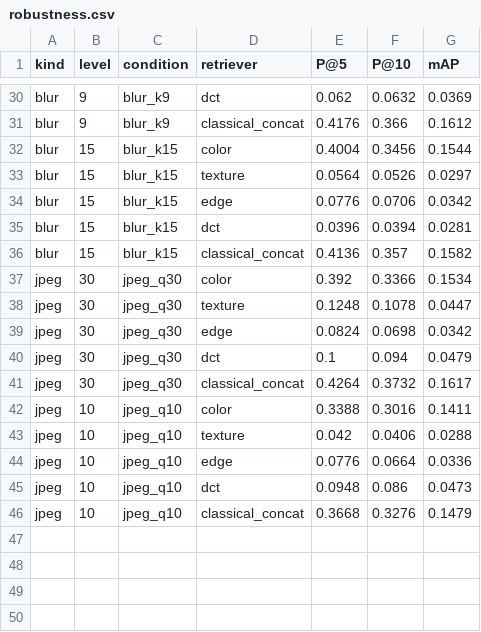
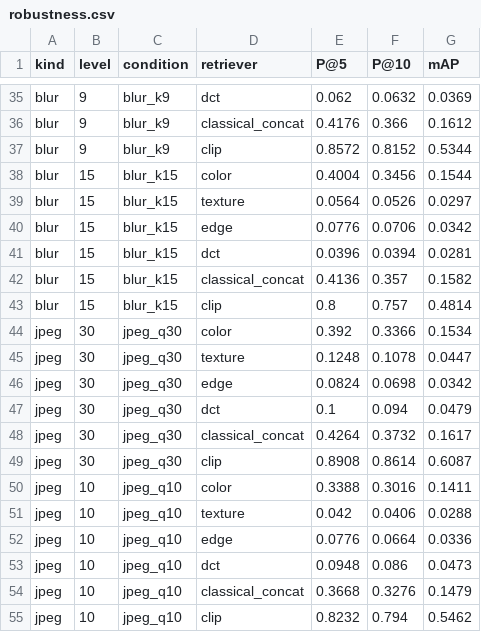
Before and after one commit to Sanchit1307/visionseek-cbir, a CSV file: results/robustness.csv, drawn as a sheet; only a part is shown, gaps mark what is left out; the diff covers the shown part only.

Commit message:
exp: add CLIP to robustness and restoration experiments

```diff
--- a/results/robustness.csv
+++ b/results/robustness.csv
@@ -31,2 +36,3 @@ blur,9,blur_k9,dct,0.062,0.0632,0.0369
 blur,9,blur_k9,classical_concat,0.4176,0.366,0.1612
+blur,9,blur_k9,clip,0.8572,0.8152,0.5344
 blur,15,blur_k15,color,0.4004,0.3456,0.1544
@@ -36,2 +42,3 @@ blur,15,blur_k15,dct,0.0396,0.0394,0.0281
 blur,15,blur_k15,classical_concat,0.4136,0.357,0.1582
+blur,15,blur_k15,clip,0.8,0.757,0.4814
 jpeg,30,jpeg_q30,color,0.392,0.3366,0.1534
@@ -41,2 +48,3 @@ jpeg,30,jpeg_q30,dct,0.1,0.094,0.0479
 jpeg,30,jpeg_q30,classical_concat,0.4264,0.3732,0.1617
+jpeg,30,jpeg_q30,clip,0.8908,0.8614,0.6087
 jpeg,10,jpeg_q10,color,0.3388,0.3016,0.1411
@@ -46 +54,2 @@ jpeg,10,jpeg_q10,dct,0.0948,0.086,0.0473
 jpeg,10,jpeg_q10,classical_concat,0.3668,0.3276,0.1479
+jpeg,10,jpeg_q10,clip,0.8232,0.794,0.5462
```
Also changed, not shown: 5 added rows elsewhere in this file, results/restoration.csv, 3 other files.
